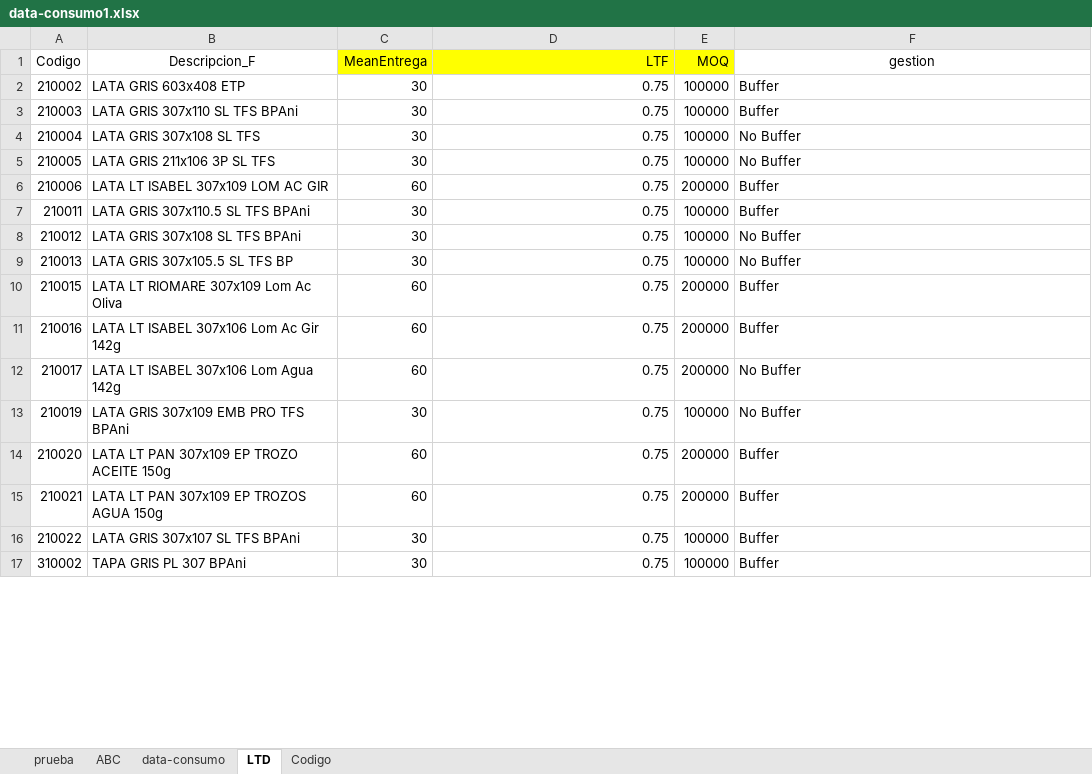
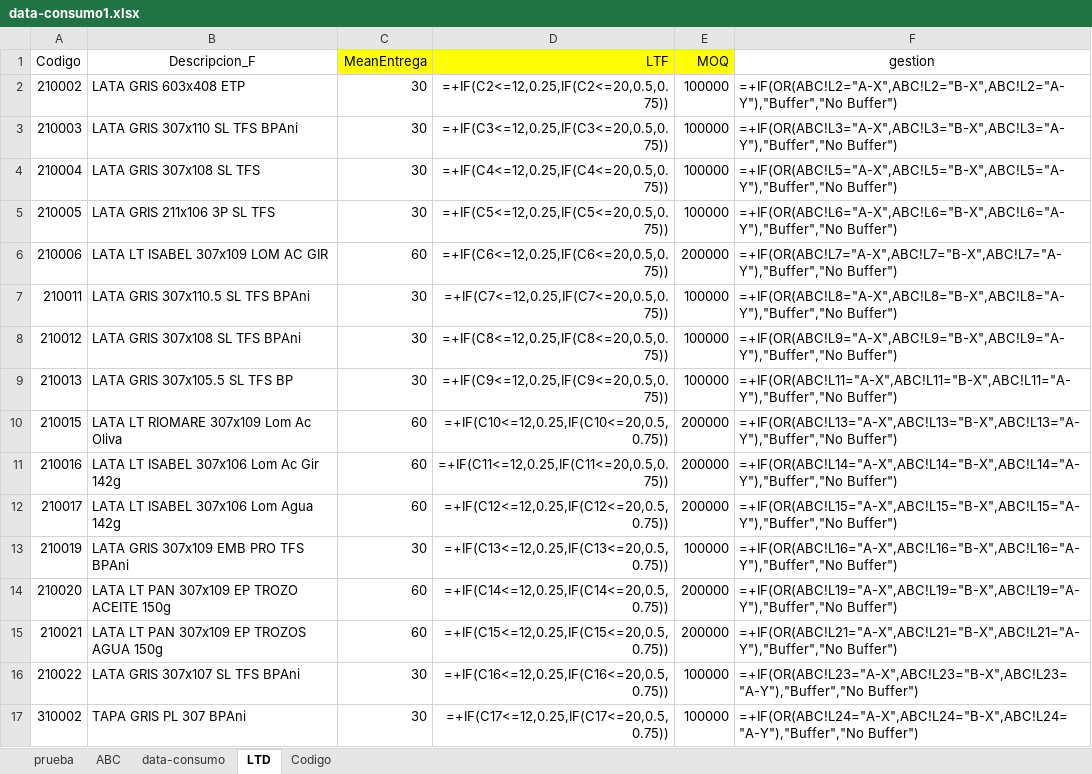
Before and after one commit to dcarvajalt17/Zentrix, an Excel workbook: data-consumo1.xlsx, sheet LTD, drawn as a sheet; only a part is shown; values as stored, in another font and other column widths than the file's, no borders; formulas without a stored value are shown as written; the diff covers the shown part only; the diff names each change by its address in the sheet, - before the commit and + after, or states it on an @@ line.

```diff
--- a/data-consumo1.xlsx (sheet LTD)
+++ b/data-consumo1.xlsx (sheet LTD)
-D2 (LTF): 0.75
+D2 (LTF): =+IF(C2<=12,0.25,IF(C2<=20,0.5,0.75))
-F2 (gestion): Buffer
+F2 (gestion): =+IF(OR(ABC!L2="A-X",ABC!L2="B-X",ABC!L2="A-Y"),"Buffer","No Buffer")
-D3 (LTF): 0.75
+D3 (LTF): =+IF(C3<=12,0.25,IF(C3<=20,0.5,0.75))
-F3 (gestion): Buffer
+F3 (gestion): =+IF(OR(ABC!L3="A-X",ABC!L3="B-X",ABC!L3="A-Y"),"Buffer","No Buffer")
-D4 (LTF): 0.75
+D4 (LTF): =+IF(C4<=12,0.25,IF(C4<=20,0.5,0.75))
-F4 (gestion): No Buffer
+F4 (gestion): =+IF(OR(ABC!L5="A-X",ABC!L5="B-X",ABC!L5="A-Y"),"Buffer","No Buffer")
-D5 (LTF): 0.75
+D5 (LTF): =+IF(C5<=12,0.25,IF(C5<=20,0.5,0.75))
-F5 (gestion): No Buffer
+F5 (gestion): =+IF(OR(ABC!L6="A-X",ABC!L6="B-X",ABC!L6="A-Y"),"Buffer","No Buffer")
-D6 (LTF): 0.75
+D6 (LTF): =+IF(C6<=12,0.25,IF(C6<=20,0.5,0.75))
-F6 (gestion): Buffer
+F6 (gestion): =+IF(OR(ABC!L7="A-X",ABC!L7="B-X",ABC!L7="A-Y"),"Buffer","No Buffer")
-D7 (LTF): 0.75
+D7 (LTF): =+IF(C7<=12,0.25,IF(C7<=20,0.5,0.75))
-F7 (gestion): Buffer
+F7 (gestion): =+IF(OR(ABC!L8="A-X",ABC!L8="B-X",ABC!L8="A-Y"),"Buffer","No Buffer")
-D8 (LTF): 0.75
+D8 (LTF): =+IF(C8<=12,0.25,IF(C8<=20,0.5,0.75))
-F8 (gestion): No Buffer
+F8 (gestion): =+IF(OR(ABC!L9="A-X",ABC!L9="B-X",ABC!L9="A-Y"),"Buffer","No Buffer")
-D9 (LTF): 0.75
+D9 (LTF): =+IF(C9<=12,0.25,IF(C9<=20,0.5,0.75))
-F9 (gestion): No Buffer
+F9 (gestion): =+IF(OR(ABC!L11="A-X",ABC!L11="B-X",ABC!L11="A-Y"),"Buffer","No Buffer")
-D10 (LTF): 0.75
+D10 (LTF): =+IF(C10<=12,0.25,IF(C10<=20,0.5,0.75))
-F10 (gestion): Buffer
+F10 (gestion): =+IF(OR(ABC!L13="A-X",ABC!L13="B-X",ABC!L13="A-Y"),"Buffer","No Buffer")
-D11 (LTF): 0.75
+D11 (LTF): =+IF(C11<=12,0.25,IF(C11<=20,0.5,0.75))
-F11 (gestion): Buffer
+F11 (gestion): =+IF(OR(ABC!L14="A-X",ABC!L14="B-X",ABC!L14="A-Y"),"Buffer","No Buffer")
-D12 (LTF): 0.75
+D12 (LTF): =+IF(C12<=12,0.25,IF(C12<=20,0.5,0.75))
-F12 (gestion): No Buffer
+F12 (gestion): =+IF(OR(ABC!L15="A-X",ABC!L15="B-X",ABC!L15="A-Y"),"Buffer","No Buffer")
-D13 (LTF): 0.75
+D13 (LTF): =+IF(C13<=12,0.25,IF(C13<=20,0.5,0.75))
-F13 (gestion): No Buffer
+F13 (gestion): =+IF(OR(ABC!L16="A-X",ABC!L16="B-X",ABC!L16="A-Y"),"Buffer","No Buffer")
-D14 (LTF): 0.75
+D14 (LTF): =+IF(C14<=12,0.25,IF(C14<=20,0.5,0.75))
-F14 (gestion): Buffer
+F14 (gestion): =+IF(OR(ABC!L19="A-X",ABC!L19="B-X",ABC!L19="A-Y"),"Buffer","No Buffer")
-D15 (LTF): 0.75
+D15 (LTF): =+IF(C15<=12,0.25,IF(C15<=20,0.5,0.75))
-F15 (gestion): Buffer
+F15 (gestion): =+IF(OR(ABC!L21="A-X",ABC!L21="B-X",ABC!L21="A-Y"),"Buffer","No Buffer")
-D16 (LTF): 0.75
+D16 (LTF): =+IF(C16<=12,0.25,IF(C16<=20,0.5,0.75))
-F16 (gestion): Buffer
+F16 (gestion): =+IF(OR(ABC!L23="A-X",ABC!L23="B-X",ABC!L23="A-Y"),"Buffer","No Buffer")
-D17 (LTF): 0.75
+D17 (LTF): =+IF(C17<=12,0.25,IF(C17<=20,0.5,0.75))
-F17 (gestion): Buffer
+F17 (gestion): =+IF(OR(ABC!L24="A-X",ABC!L24="B-X",ABC!L24="A-Y"),"Buffer","No Buffer")
```
Also changed, not shown: 332 edited cells elsewhere in this sheet, sheet prueba, sheet ABC, Referencia V2.xlsx, Resumen_Consumo_LT_VentanaFija.xlsx, 8 other files.
